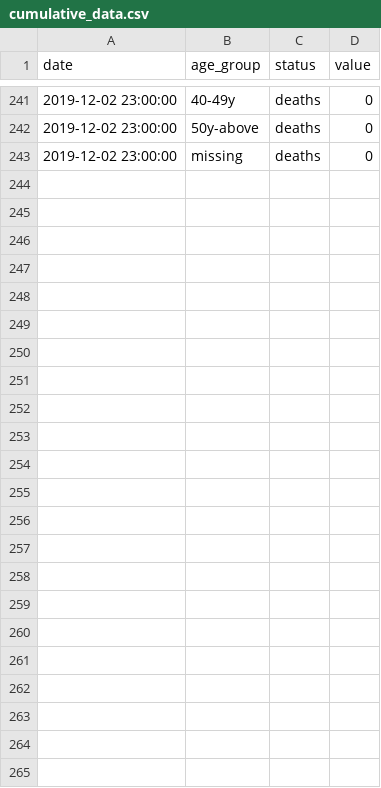
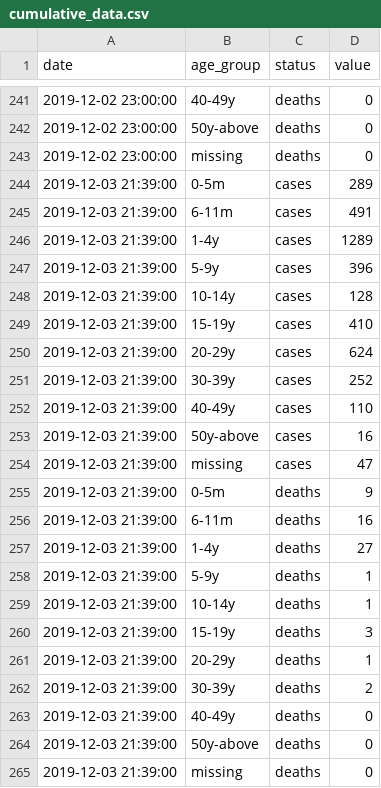
Before and after one commit to chrisvoncsefalvay/samoa-measles-2019, a CSV file: data/cumulative_data.csv, drawn as a sheet; only a part is shown, gaps mark what is left out.

Commit message:
Update: 03213900Z DEC2019 (cvoncsefalvay).

```diff
--- a/data/cumulative_data.csv
+++ b/data/cumulative_data.csv
@@ -243 +243,23 @@
 2019-12-02 23:00:00;missing;deaths;0
+2019-12-03 21:39:00;0-5m;cases;289
+2019-12-03 21:39:00;6-11m;cases;491
+2019-12-03 21:39:00;1-4y;cases;1289
+2019-12-03 21:39:00;5-9y;cases;396
+2019-12-03 21:39:00;10-14y;cases;128
+2019-12-03 21:39:00;15-19y;cases;410
+2019-12-03 21:39:00;20-29y;cases;624
+2019-12-03 21:39:00;30-39y;cases;252
+2019-12-03 21:39:00;40-49y;cases;110
+2019-12-03 21:39:00;50y-above;cases;16
+2019-12-03 21:39:00;missing;cases;47
+2019-12-03 21:39:00;0-5m;deaths;9
+2019-12-03 21:39:00;6-11m;deaths;16
+2019-12-03 21:39:00;1-4y;deaths;27
+2019-12-03 21:39:00;5-9y;deaths;1
+2019-12-03 21:39:00;10-14y;deaths;1
+2019-12-03 21:39:00;15-19y;deaths;3
+2019-12-03 21:39:00;20-29y;deaths;1
+2019-12-03 21:39:00;30-39y;deaths;2
+2019-12-03 21:39:00;40-49y;deaths;0
+2019-12-03 21:39:00;50y-above;deaths;0
+2019-12-03 21:39:00;missing;deaths;0
```
